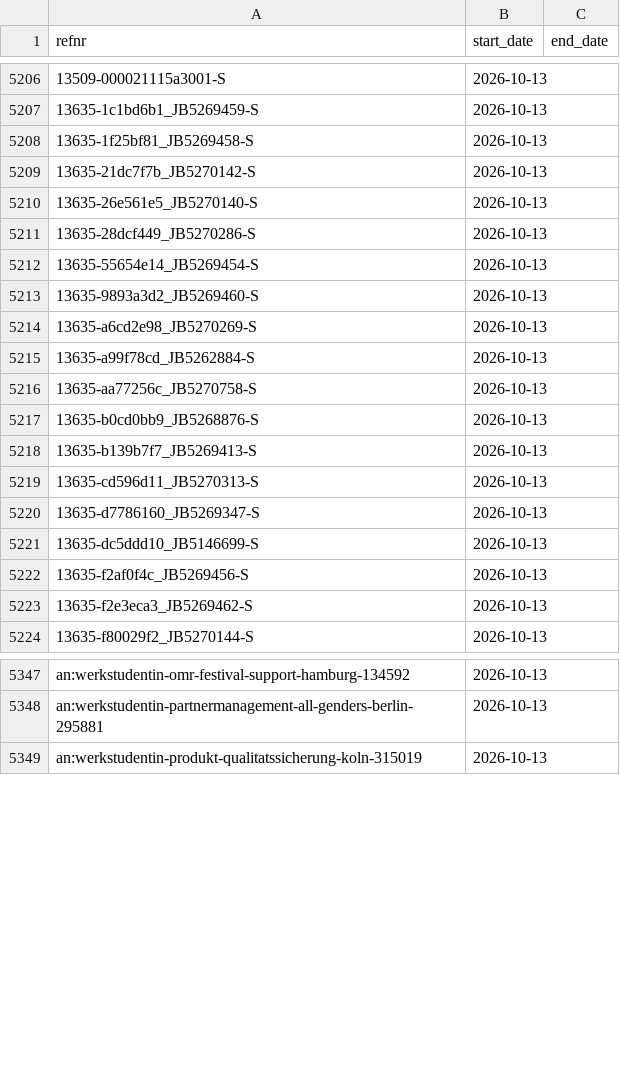
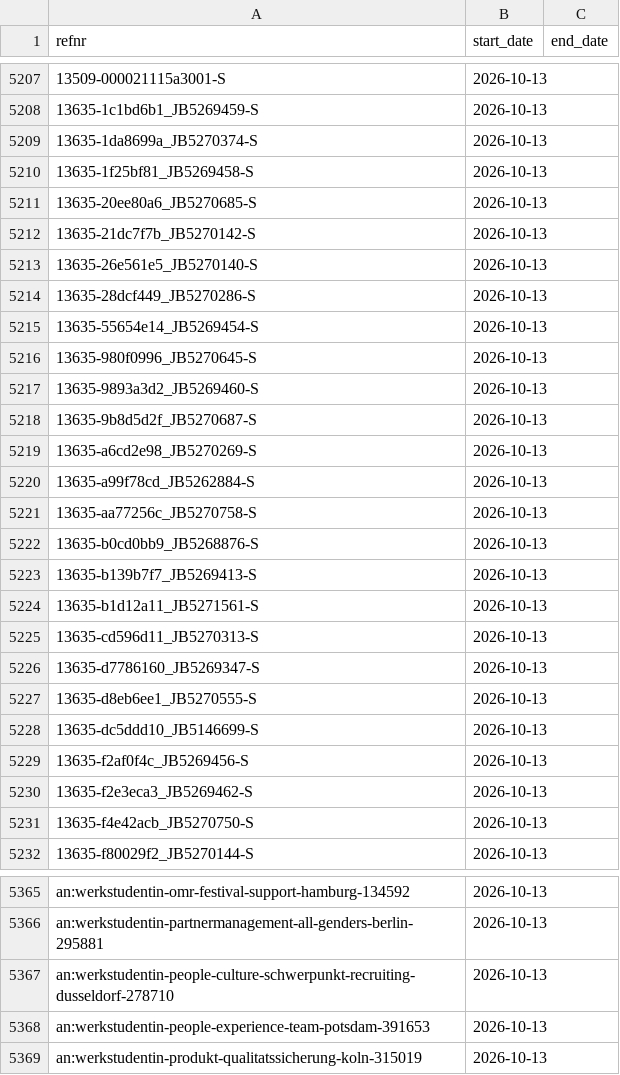
Before and after one commit to morty1338/werkstudent-radar, a CSV file: data/history/online.csv, drawn as a sheet; only a part is shown, gaps mark what is left out; the diff covers the shown part only; the diff names each change by its address in the sheet, - before the commit and + after, or states it on an @@ line.

```diff
--- a/data/history/online.csv
+++ b/data/history/online.csv
+row 5209: 13635-1da8699a_JB5270374-S | 2026-10-13
+row 5211: 13635-20ee80a6_JB5270685-S | 2026-10-13
+row 5216: 13635-980f0996_JB5270645-S | 2026-10-13
+row 5218: 13635-9b8d5d2f_JB5270687-S | 2026-10-13
+row 5224: 13635-b1d12a11_JB5271561-S | 2026-10-13
+row 5227: 13635-d8eb6ee1_JB5270555-S | 2026-10-13
+row 5231: 13635-f4e42acb_JB5270750-S | 2026-10-13
+row 5367: an:werkstudentin-people-culture-schwerpunkt-recruiting-dusseldorf-278710 | 2026-10-13
+row 5368: an:werkstudentin-people-experience-team-potsdam-391653 | 2026-10-13
```
Also changed, not shown: 16 added rows and 2 edited cells elsewhere in this file, data/history.csv, data/history/scans.csv, 29 other files.
